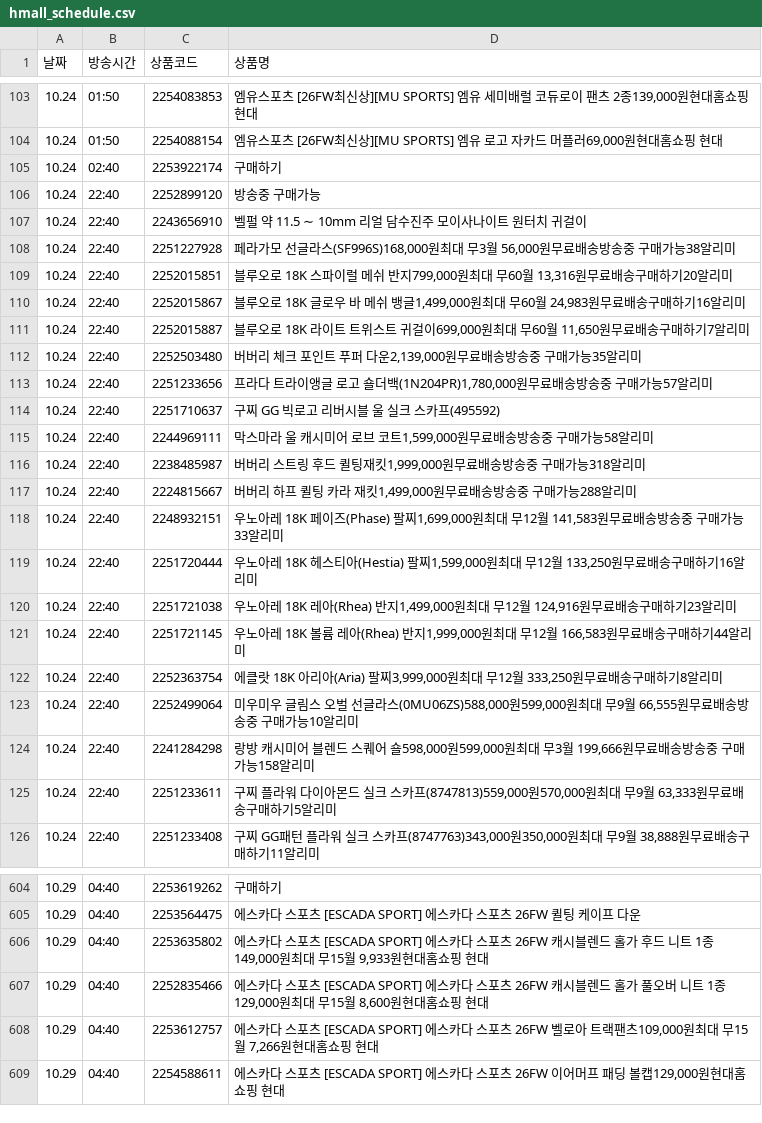
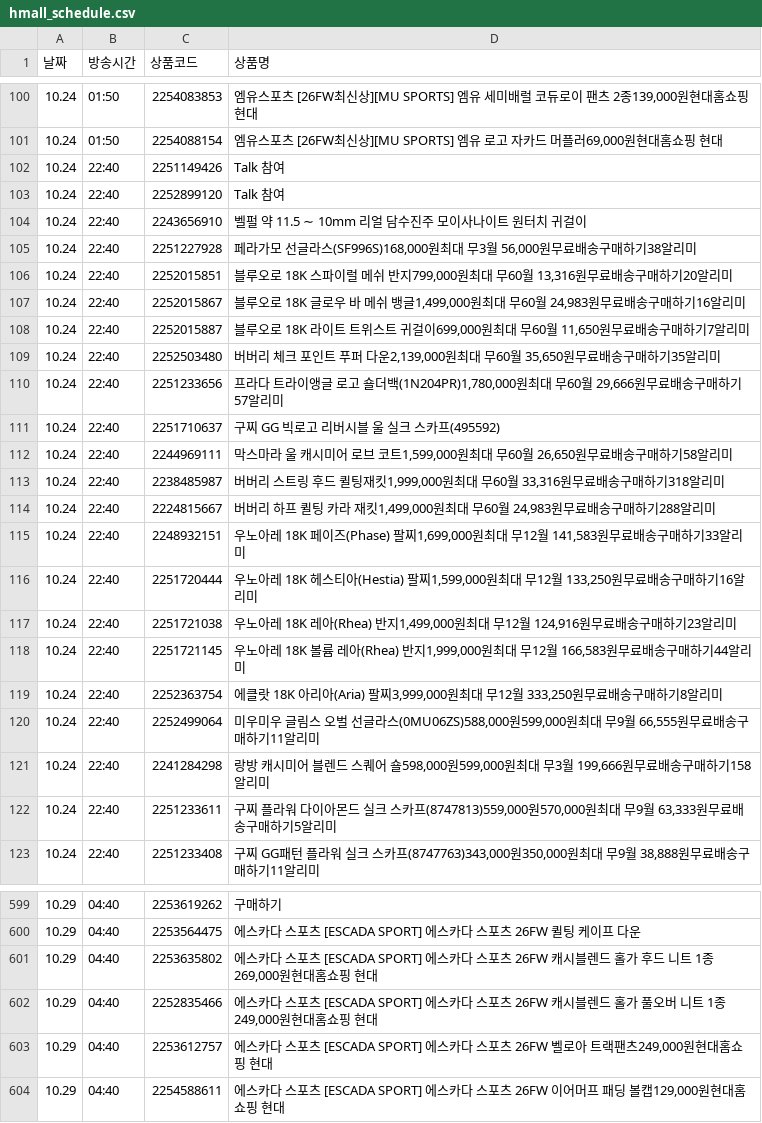
Before and after one commit to poodingcake-hue/HYUNDAICRAWLING, a CSV file: hmall_schedule.csv, drawn as a sheet; only a part is shown, gaps mark what is left out; the diff covers the shown part only.

```diff
--- a/hmall_schedule.csv
+++ b/hmall_schedule.csv
@@ -104,6 +101,6 @@
 10.24,01:50,2254088154,"엠유스포츠 [26FW최신상][MU SPORTS] 엠유 로고 자카드 머플러69,000원현대홈쇼핑 현대"
-10.24,02:40,2253922174,구매하기
-10.24,22:40,2252899120,방송중 구매가능
+10.24,22:40,2251149426,Talk 참여
+10.24,22:40,2252899120,Talk 참여
 10.24,22:40,2243656910,벨펄 약 11.5 ∼ 10mm 리얼 담수진주 모이사나이트 원터치 귀걸이
-10.24,22:40,2251227928,"페라가모 선글라스(SF996S)168,000원최대 무3월 56,000원무료배송방송중 구매가능38알리미"
+10.24,22:40,2251227928,"페라가모 선글라스(SF996S)168,000원최대 무3월 56,000원무료배송구매하기38알리미"
 10.24,22:40,2252015851,"블루오로 18K 스파이럴 메쉬 반지799,000원최대 무60월 13,316원무료배송구매하기20알리미"
@@ -111,9 +108,9 @@
 10.24,22:40,2252015887,"블루오로 18K 라이트 트위스트 귀걸이699,000원최대 무60월 11,650원무료배송구매하기7알리미"
-10.24,22:40,2252503480,"버버리 체크 포인트 푸퍼 다운2,139,000원무료배송방송중 구매가능35알리미"
-10.24,22:40,2251233656,"프라다 트라이앵글 로고 숄더백(1N204PR)1,780,000원무료배송방송중 구매가능57알리미"
+10.24,22:40,2252503480,"버버리 체크 포인트 푸퍼 다운2,139,000원최대 무60월 35,650원무료배송구매하기35알리미"
+10.24,22:40,2251233656,"프라다 트라이앵글 로고 숄더백(1N204PR)1,780,000원최대 무60월 29,666원무료배송구매하기57알리미"
 10.24,22:40,2251710637,구찌 GG 빅로고 리버시블 울 실크 스카프(495592)
-10.24,22:40,2244969111,"막스마라 울 캐시미어 로브 코트1,599,000원무료배송방송중 구매가능58알리미"
-10.24,22:40,2238485987,"버버리 스트링 후드 퀼팅재킷1,999,000원무료배송방송중 구매가능318알리미"
-10.24,22:40,2224815667,"버버리 하프 퀼팅 카라 재킷1,499,000원무료배송방송중 구매가능288알리미"
-10.24,22:40,2248932151,"우노아레 18K 페이즈(Phase) 팔찌1,699,000원최대 무12월 141,583원무료배송방송중 구매가능33알리미"
+10.24,22:40,2244969111,"막스마라 울 캐시미어 로브 코트1,599,000원최대 무60월 26,650원무료배송구매하기58알리미"
+10.24,22:40,2238485987,"버버리 스트링 후드 퀼팅재킷1,999,000원최대 무60월 33,316원무료배송구매하기318알리미"
+10.24,22:40,2224815667,"버버리 하프 퀼팅 카라 재킷1,499,000원최대 무60월 24,983원무료배송구매하기288알리미"
+10.24,22:40,2248932151,"우노아레 18K 페이즈(Phase) 팔찌1,699,000원최대 무12월 141,583원무료배송구매하기33알리미"
 10.24,22:40,2251720444,"우노아레 18K 헤스티아(Hestia) 팔찌1,599,000원최대 무12월 133,250원무료배송구매하기16알리미"
@@ -122,4 +119,4 @@
 10.24,22:40,2252363754,"에클랏 18K 아리아(Aria) 팔찌3,999,000원최대 무12월 333,250원무료배송구매하기8알리미"
-10.24,22:40,2252499064,"미우미우 글림스 오벌 선글라스(0MU06ZS)588,000원599,000원최대 무9월 66,555원무료배송방송중 구매가능10알리미"
-10.24,22:40,2241284298,"랑방 캐시미어 블렌드 스퀘어 숄598,000원599,000원최대 무3월 199,666원무료배송방송중 구매가능158알리미"
+10.24,22:40,2252499064,"미우미우 글림스 오벌 선글라스(0MU06ZS)588,000원599,000원최대 무9월 66,555원무료배송구매하기11알리미"
+10.24,22:40,2241284298,"랑방 캐시미어 블렌드 스퀘어 숄598,000원599,000원최대 무3월 199,666원무료배송구매하기158알리미"
 10.24,22:40,2251233611,"구찌 플라워 다이아몬드 실크 스카프(8747813)559,000원570,000원최대 무9월 63,333원무료배송구매하기5알리미"
@@ -605,5 +600,5 @@
 10.29,04:40,2253564475,에스카다 스포츠 [ESCADA SPORT] 에스카다 스포츠 26FW 퀼팅 케이프 다운
-10.29,04:40,2253635802,"에스카다 스포츠 [ESCADA SPORT] 에스카다 스포츠 26FW 캐시블렌드 홀가 후드 니트 1종149,000원최대 무15월 9,933원현대홈쇼핑 현대"
-10.29,04:40,2252835466,"에스카다 스포츠 [ESCADA SPORT] 에스카다 스포츠 26FW 캐시블렌드 홀가 풀오버 니트 1종129,000원최대 무15월 8,600원현대홈쇼핑 현대"
-10.29,04:40,2253612757,"에스카다 스포츠 [ESCADA SPORT] 에스카다 스포츠 26FW 벨로아 트랙팬츠109,000원최대 무15월 7,266원현대홈쇼핑 현대"
+10.29,04:40,2253635802,"에스카다 스포츠 [ESCADA SPORT] 에스카다 스포츠 26FW 캐시블렌드 홀가 후드 니트 1종269,000원현대홈쇼핑 현대"
+10.29,04:40,2252835466,"에스카다 스포츠 [ESCADA SPORT] 에스카다 스포츠 26FW 캐시블렌드 홀가 풀오버 니트 1종249,000원현대홈쇼핑 현대"
+10.29,04:40,2253612757,"에스카다 스포츠 [ESCADA SPORT] 에스카다 스포츠 26FW 벨로아 트랙팬츠249,000원현대홈쇼핑 현대"
 10.29,04:40,2254588611,"에스카다 스포츠 [ESCADA SPORT] 에스카다 스포츠 26FW 이어머프 패딩 볼캡129,000원현대홈쇼핑 현대"
```
Also changed, not shown: 2 added rows, 7 removed rows and 41 edited cells elsewhere in this file.
